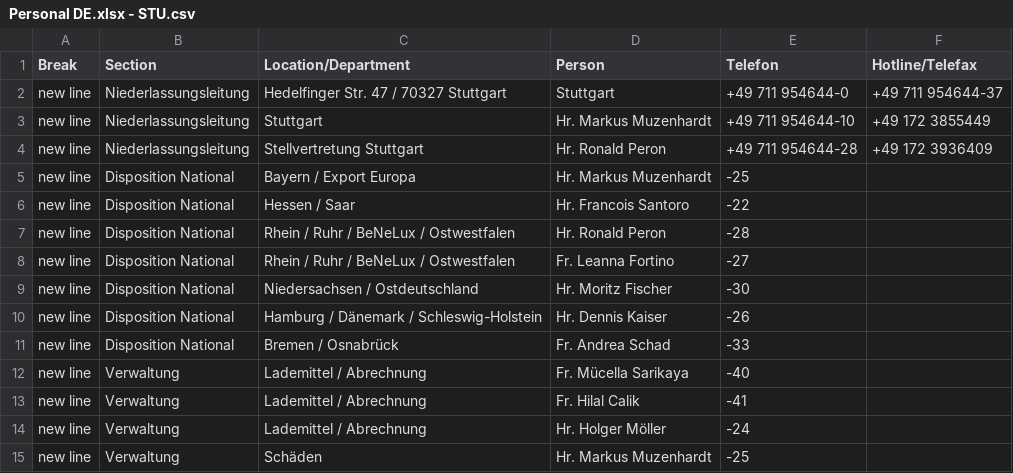
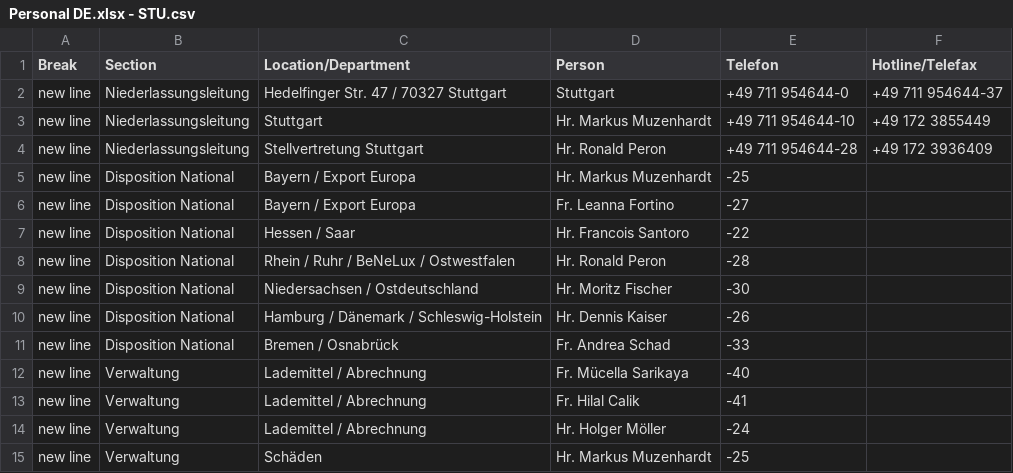
Before and after one commit to NeufraIT/neufra.eu, a CSV file: src/assets/files/locations/Personal DE.xlsx - STU.csv, drawn as a sheet; removed rows and columns are numbered as before the commit, all else as after; the diff names each change by its address in the sheet, - before the commit and + after, or states it on an @@ line.

Commit message:
Update STU.csv

```diff
--- a/src/assets/files/locations/Personal DE.xlsx - STU.csv
+++ b/src/assets/files/locations/Personal DE.xlsx - STU.csv
+row 6: new line | Disposition National | Bayern / Export Europa | Fr. Leanna Fortino | -27
-row 8: new line | Disposition National | Rhein / Ruhr / BeNeLux / Ostwestfalen | Fr. Leanna Fortino | -27
```
